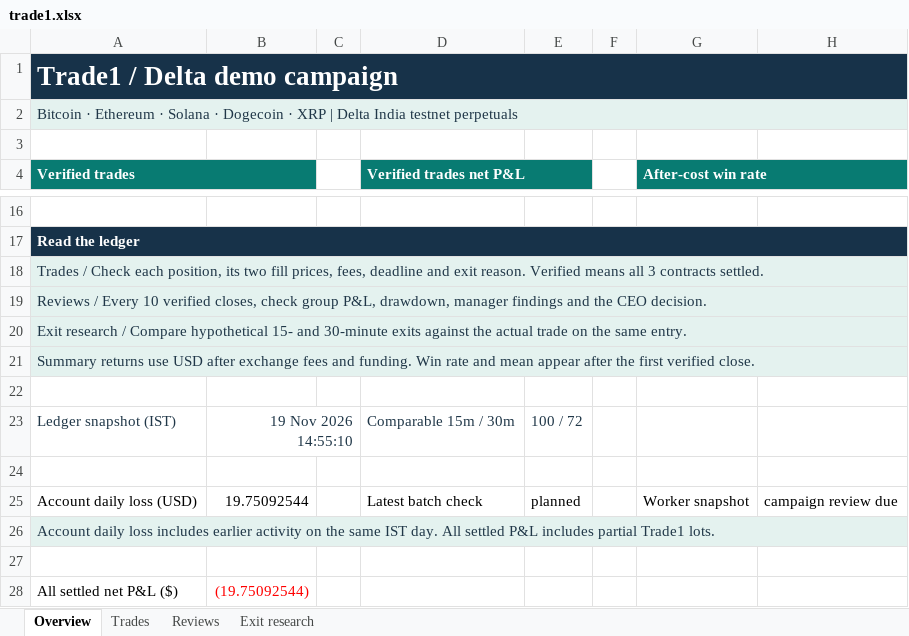
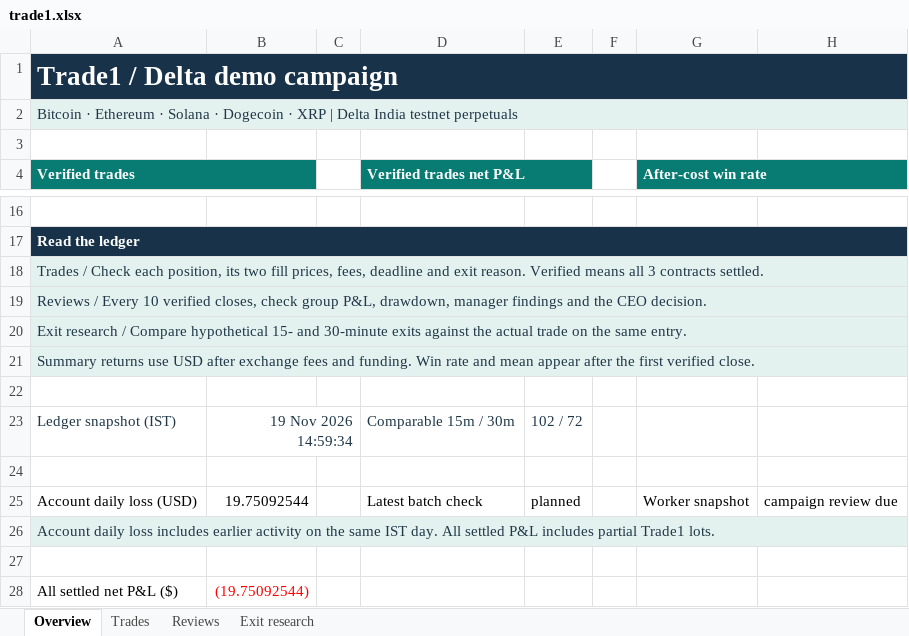
Before and after one commit to prarit0097/trading18nov, an Excel workbook: crypto-trader-skills/outputs/01a1df70-6789-76b0-9431-f0c905a7987a/trade1.xlsx, sheet Overview, drawn as a sheet; only a part is shown, gaps mark what is left out; values as stored, in another font and other column widths than the file's, no borders; the diff names each change by its address in the sheet, - before the commit and + after, or states it on an @@ line.

```diff
--- a/crypto-trader-skills/outputs/01a1df70-6789-76b0-9431-f0c905a7987a/trade1.xlsx (sheet Overview)
+++ b/crypto-trader-skills/outputs/01a1df70-6789-76b0-9431-f0c905a7987a/trade1.xlsx (sheet Overview)
-B23: 19 Nov 2026 14:55:10
+B23: 19 Nov 2026 14:59:34
-E23: 100 / 72
+E23: 102 / 72
```
Also changed, not shown: sheet Exit research, 5 other files.
